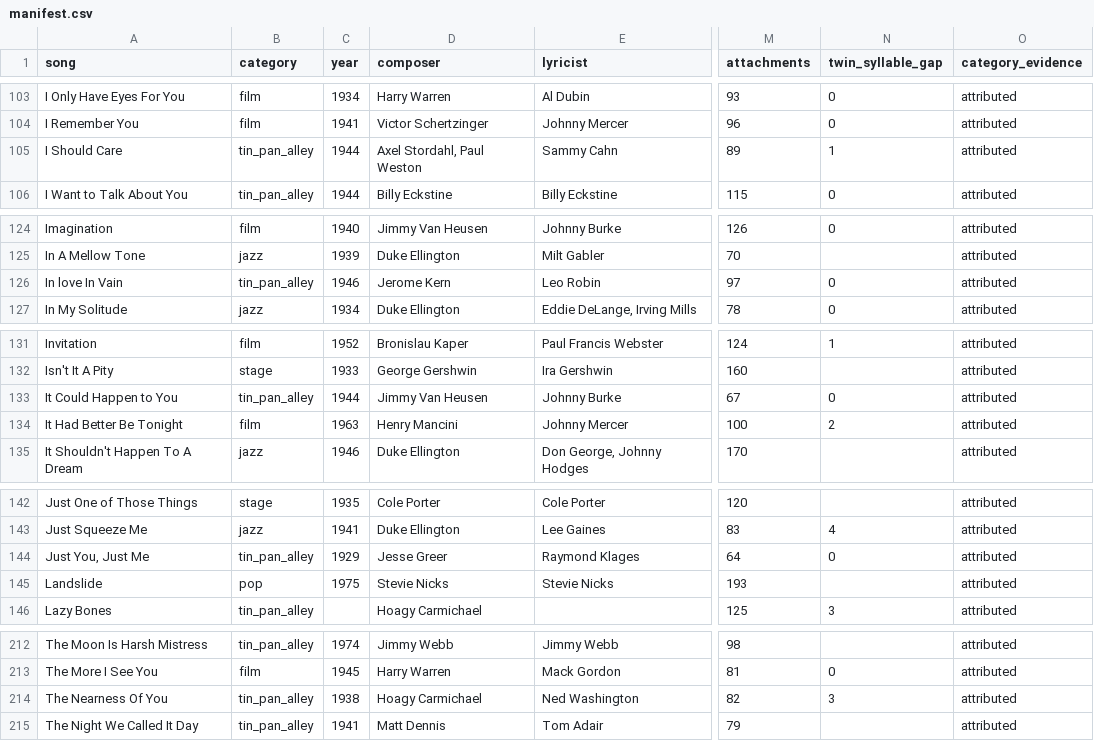
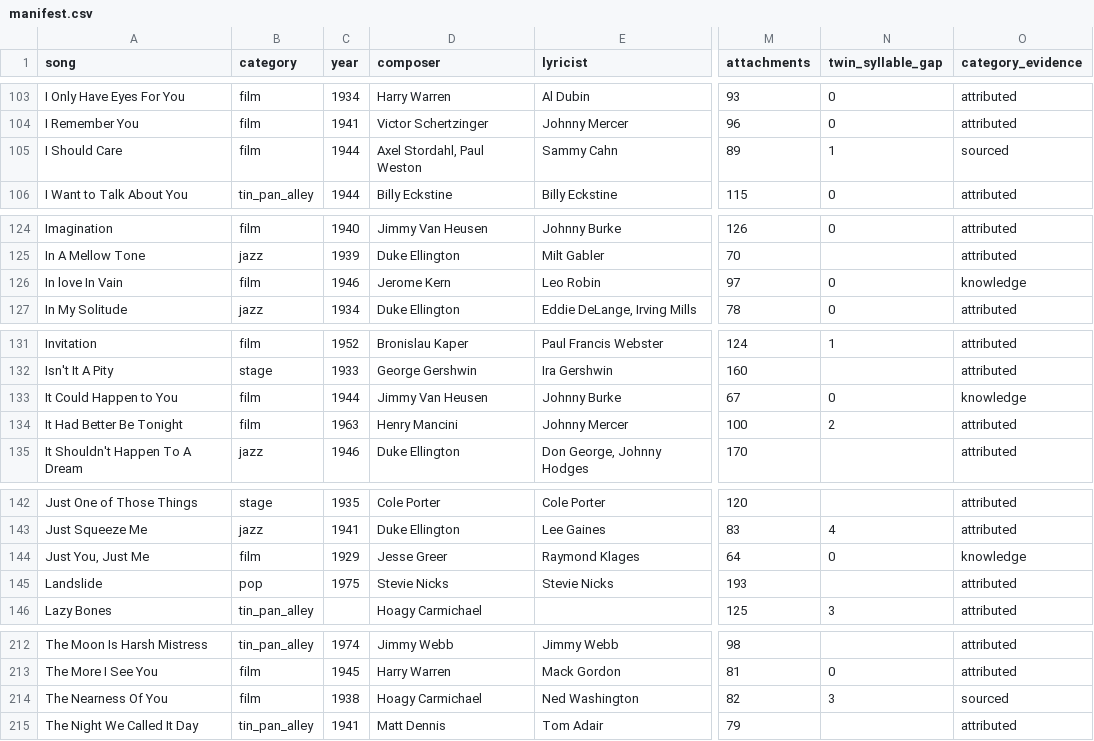
Before and after one commit to code91/great-american-songbook-dataset, a CSV file: dataset/manifest.csv, drawn as a sheet; only a part is shown, gaps mark what is left out; the diff covers the shown part only; the diff names each change by its address in the sheet, - before the commit and + after, or states it on an @@ line.

```diff
--- a/dataset/manifest.csv
+++ b/dataset/manifest.csv
-B105 (category): tin_pan_alley
+B105 (category): film
-O105 (category_evidence): attributed
+O105 (category_evidence): sourced
-B126 (category): tin_pan_alley
+B126 (category): film
-O126 (category_evidence): attributed
+O126 (category_evidence): knowledge
-B133 (category): tin_pan_alley
+B133 (category): film
-O133 (category_evidence): attributed
+O133 (category_evidence): knowledge
-B144 (category): tin_pan_alley
+B144 (category): film
-O144 (category_evidence): attributed
+O144 (category_evidence): knowledge
-B214 (category): tin_pan_alley
+B214 (category): film
-O214 (category_evidence): attributed
+O214 (category_evidence): sourced
```
Also changed, not shown: 29 edited cells elsewhere in this file, 2 other files.
